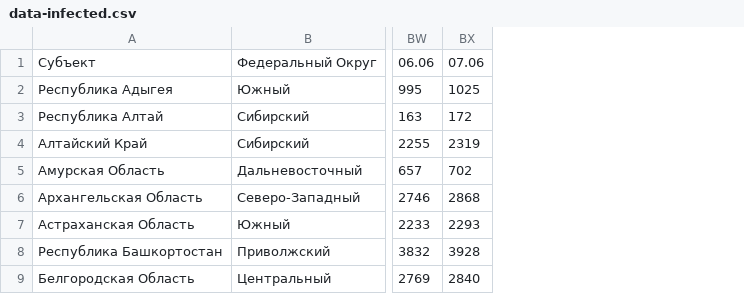
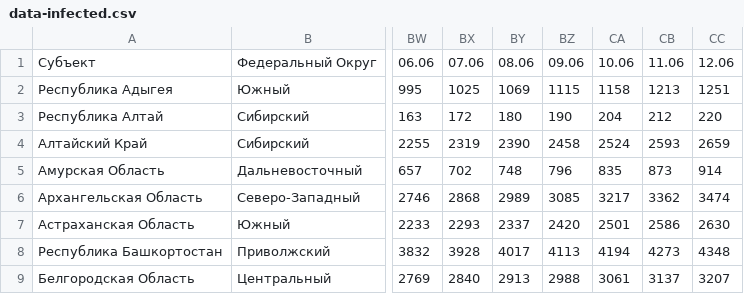
Before and after one commit to duketemon/covid-russia, a CSV file: data-infected.csv, drawn as a sheet; only a part is shown, gaps mark what is left out; the diff names each change by its address in the sheet, - before the commit and + after, or states it on an @@ line.

Commit message:
Updated data

```diff
--- a/data-infected.csv
+++ b/data-infected.csv
+column BY, rows 1-9: 08.06 | 1069 | 180 | 2390 | 748 | 2989 | 2337 | 4017 | 2913
+column BZ, rows 1-9: 09.06 | 1115 | 190 | 2458 | 796 | 3085 | 2420 | 4113 | 2988
+column CA, rows 1-9: 10.06 | 1158 | 204 | 2524 | 835 | 3217 | 2501 | 4194 | 3061
+column CB, rows 1-9: 11.06 | 1213 | 212 | 2593 | 873 | 3362 | 2586 | 4273 | 3137
+column CC, rows 1-9: 12.06 | 1251 | 220 | 2659 | 914 | 3474 | 2630 | 4348 | 3207
```
Also changed, not shown: data-died.csv, data-healed.csv.
